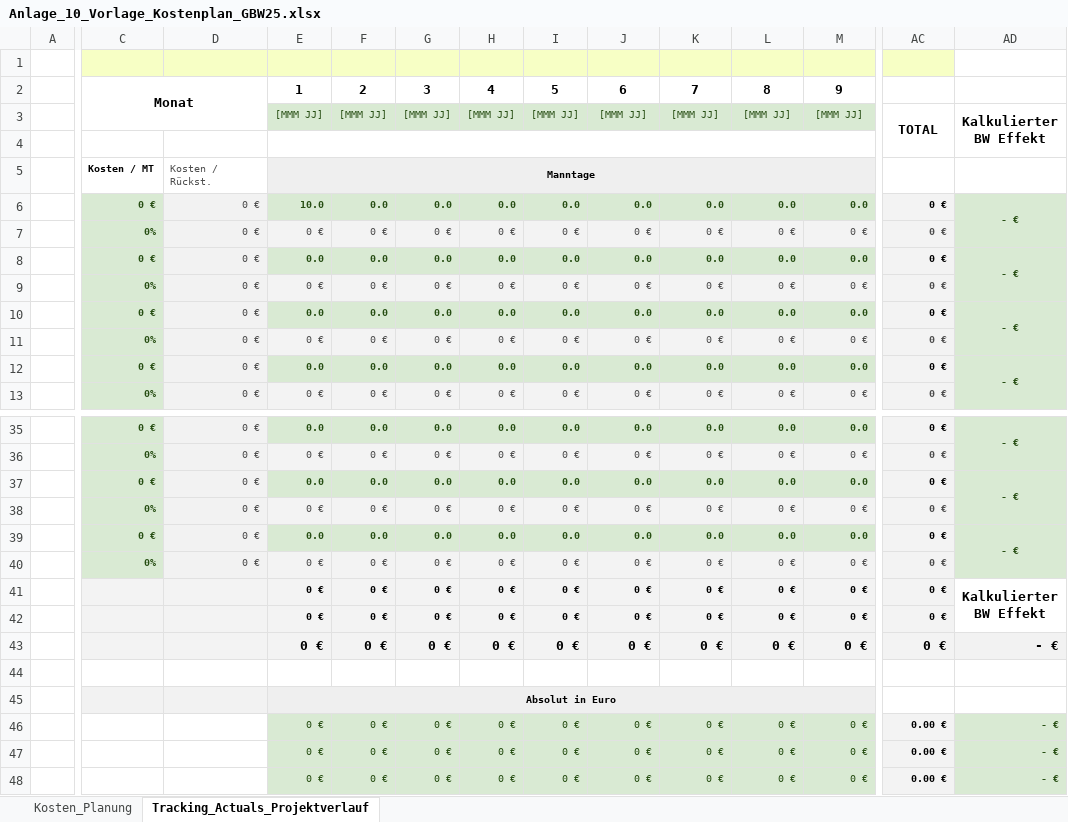
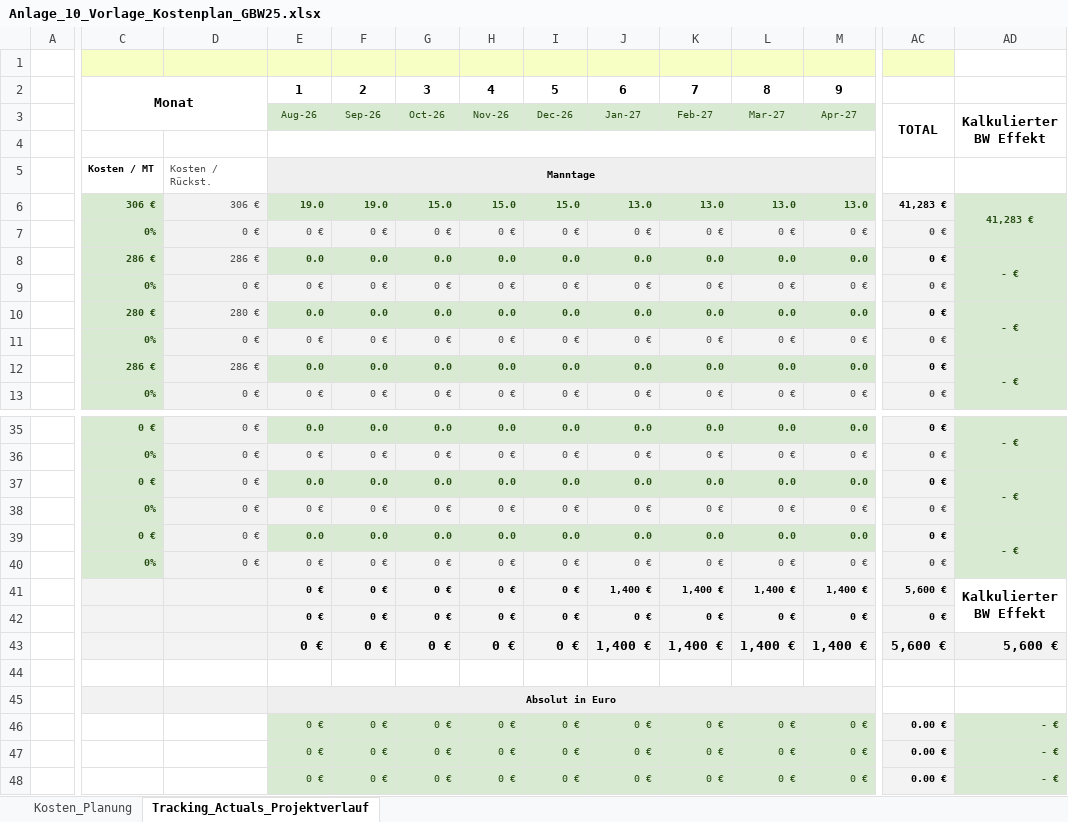
Before and after one commit to SimonBlasen/ScrewDriversMFG, an Excel workbook: Take Over/Anlage_10_Vorlage_Kostenplan_GBW25.xlsx, sheet Tracking_Actuals_Projektverlauf, drawn as a sheet; only a part is shown, gaps mark what is left out; values as stored, in another font and other column widths than the file's, no borders; removed rows and columns are numbered as before the commit, all else as after; rows hold the shown columns only; ↵ is a line break in a cell; the diff covers the shown part only; the diff names each change by its address in the sheet, - before the commit and + after, or states it on an @@ line.

Commit message:
Worked on TakeOver.

```diff
--- a/Take Over/Anlage_10_Vorlage_Kostenplan_GBW25.xlsx (sheet Tracking_Actuals_Projektverlauf)
+++ b/Take Over/Anlage_10_Vorlage_Kostenplan_GBW25.xlsx (sheet Tracking_Actuals_Projektverlauf)
-row 3:  |  |  | [MMM JJ] | [MMM JJ] | [MMM JJ] | [MMM JJ] | [MMM JJ] | [MMM JJ] | [MMM JJ] | [MMM JJ] | [MMM JJ] | TOTAL | Kalkulierter ↵ BW Effekt
+row 3:  |  |  | Aug-26 | Sep-26 | Oct-26 | Nov-26 | Dec-26 | Jan-27 | Feb-27 | Mar-27 | Apr-27 | TOTAL | Kalkulierter ↵ BW Effekt
-C6: 0 €
+C6: 306 €
-D6: 0 €
+D6: 306 €
-E6: 10.0
+E6: 19.0
-F6: 0.0
+F6: 19.0
-G6: 0.0
+G6: 15.0
-H6: 0.0
+H6: 15.0
-I6: 0.0
+I6: 15.0
-J6: 0.0
+J6: 13.0
-K6: 0.0
+K6: 13.0
-L6: 0.0
+L6: 13.0
-M6: 0.0
+M6: 13.0
-AC6: 0 €
+AC6: 41,283 €
-AD6: - €
+AD6: 41,283 €
-C8: 0 €
+C8: 286 €
-D8: 0 €
+D8: 286 €
-C10: 0 €
+C10: 280 €
-D10: 0 €
+D10: 280 €
-C12: 0 €
+C12: 286 €
-D12: 0 €
+D12: 286 €
-J41: 0 €
+J41: 1,400 €
-K41: 0 €
+K41: 1,400 €
-L41: 0 €
+L41: 1,400 €
-M41: 0 €
+M41: 1,400 €
-AC41: 0 €
+AC41: 5,600 €
-J43: 0 €
+J43: 1,400 €
-K43: 0 €
+K43: 1,400 €
-L43: 0 €
+L43: 1,400 €
-M43: 0 €
+M43: 1,400 €
-AC43: 0 €
+AC43: 5,600 €
-AD43: - €
+AD43: 5,600 €
```
Also changed, not shown: 2 added rows, 2 removed rows and 82 edited cells elsewhere in this sheet, formulas that keep their value, Take Over/Anlage_8_Vorlage_Projektplan_GBW25.xlsx, 7 other files.
